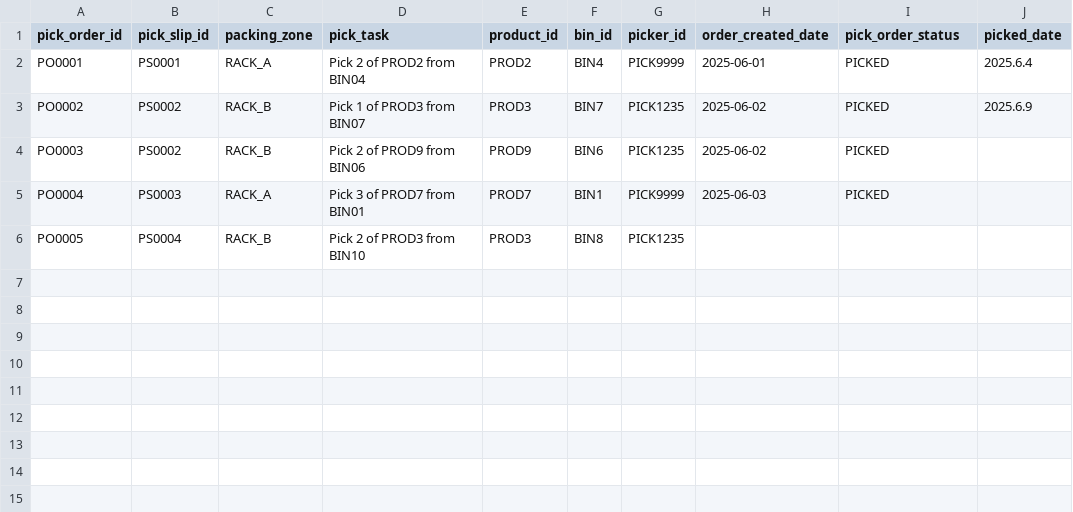
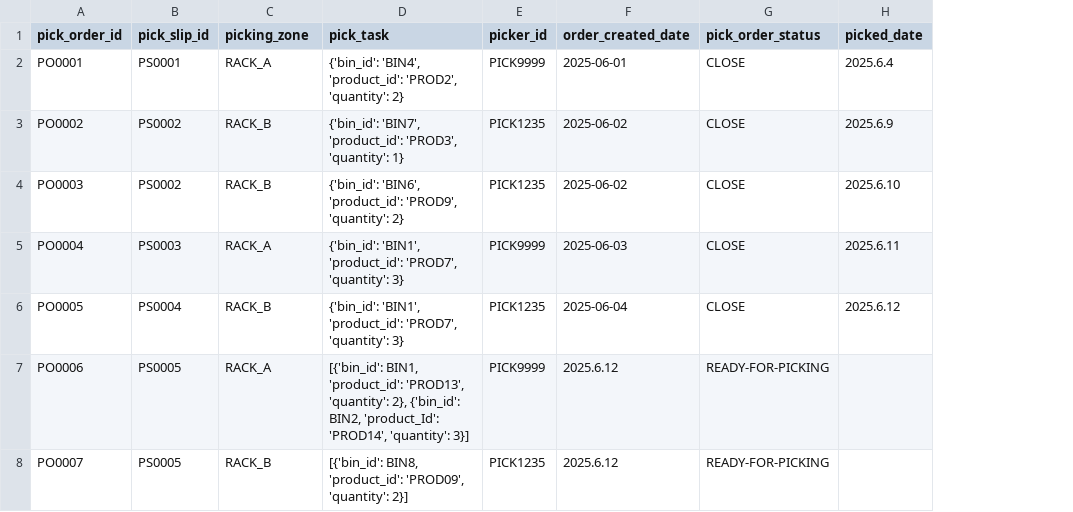
Before and after one commit to cargoops/backend, a CSV file: data/PickOrders.csv, drawn as a sheet; removed rows and columns are numbered as before the commit, all else as after; the diff names each change by its address in the sheet, - before the commit and + after, or states it on an @@ line.

Commit message:
add read pick orders read pick slips

```diff
--- a/data/PickOrders.csv
+++ b/data/PickOrders.csv
-column E (product_id), rows 2-6: PROD2 | PROD3 | PROD9 | PROD7 | PROD3
-column F (bin_id), rows 2-6: BIN4 | BIN7 | BIN6 | BIN1 | BIN8
-C1: packing_zone
+C1: picking_zone
-D2 (pick_task): Pick 2 of PROD2 from BIN04
+D2 (pick_task): {'bin_id': 'BIN4', 'product_id': 'PROD2', 'quantity': 2}
-G2:G5 (pick_order_status): PICKED
+G2:G5 (pick_order_status): CLOSE
-D3 (pick_task): Pick 1 of PROD3 from BIN07
+D3 (pick_task): {'bin_id': 'BIN7', 'product_id': 'PROD3', 'quantity': 1}
-D4 (pick_task): Pick 2 of PROD9 from BIN06
+D4 (pick_task): {'bin_id': 'BIN6', 'product_id': 'PROD9', 'quantity': 2}
-H4 (picked_date): (empty)
+H4 (picked_date): 2025.6.10
-D5 (pick_task): Pick 3 of PROD7 from BIN01
+D5 (pick_task): {'bin_id': 'BIN1', 'product_id': 'PROD7', 'quantity': 3}
-H5 (picked_date): (empty)
+H5 (picked_date): 2025.6.11
-D6 (pick_task): Pick 2 of PROD3 from BIN10
+D6 (pick_task): {'bin_id': 'BIN1', 'product_id': 'PROD7', 'quantity': 3}
-F6 (order_created_date): (empty)
+F6 (order_created_date): 2025-06-04
-G6 (pick_order_status): (empty)
+G6 (pick_order_status): CLOSE
-H6 (picked_date): (empty)
+H6 (picked_date): 2025.6.12
+row 7: PO0006 | PS0005 | RACK_A | [{'bin_id': BIN1, 'product_id': 'PROD13', 'quantity': 2}, {'bin_id': BIN2, 'product_Id': 'PROD14', 'quantity': 3}] | PICK9999 | 2025.6.12 | READY-FOR-PICKING
+row 8: PO0007 | PS0005 | RACK_B | [{'bin_id': BIN8, 'product_id': 'PROD09', 'quantity': 2}] | PICK1235 | 2025.6.12 | READY-FOR-PICKING
```
Also changed, not shown: data/PickSlips.csv, 9 other files.
